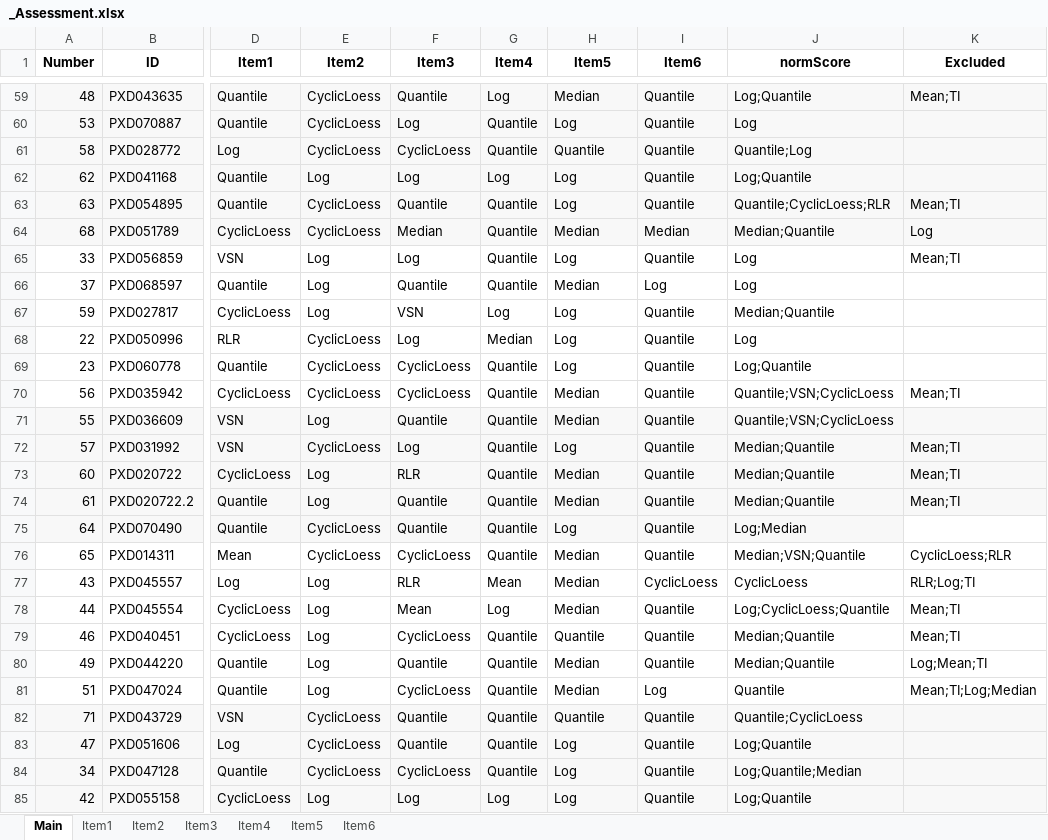
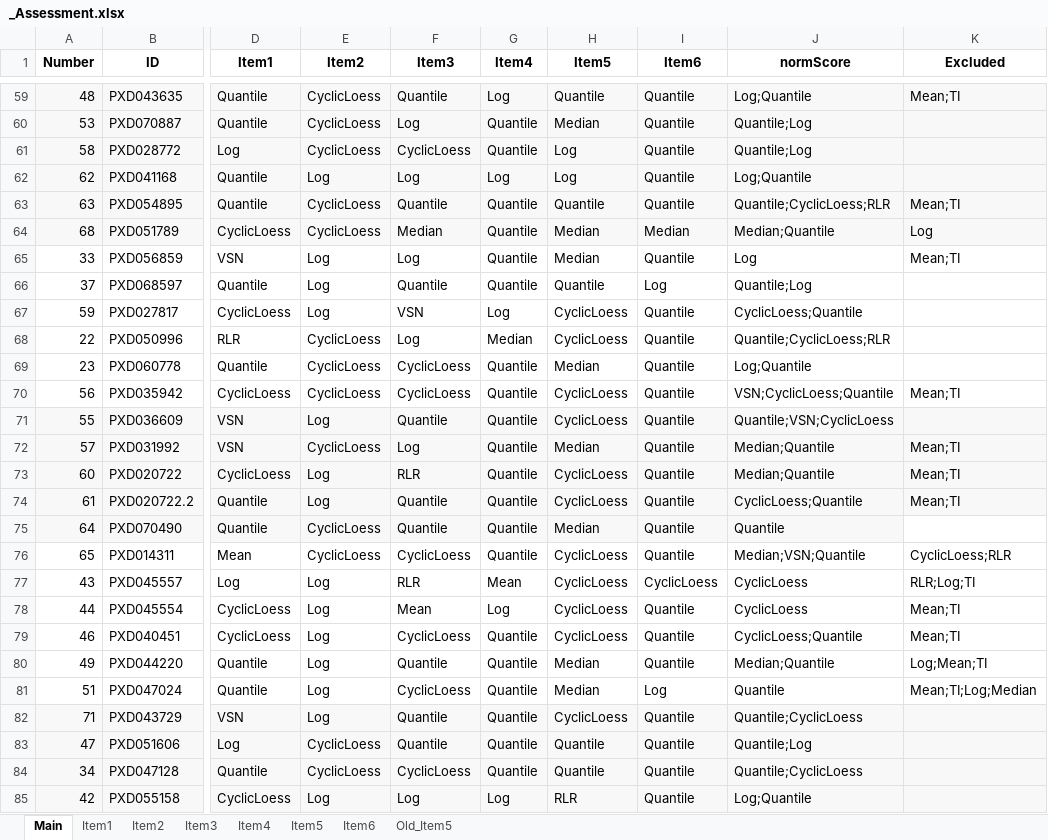
Before and after one commit to juliagcurras/normScore-development, an Excel workbook: goldStandard/_Assessment.xlsx, sheet Main, drawn as a sheet; only a part is shown, gaps mark what is left out; values as stored, in another font and other column widths than the file's, no borders; the diff covers the shown part only; the diff names each change by its address in the sheet, - before the commit and + after, or states it on an @@ line.

```diff
--- a/goldStandard/_Assessment.xlsx (sheet Main)
+++ b/goldStandard/_Assessment.xlsx (sheet Main)
+sheet tab: Old_Item5
-H59 (Item5): Median
+H59 (Item5): Quantile
-H60 (Item5): Log
+H60 (Item5): Median
-J60 (normScore): Log
+J60 (normScore): Quantile;Log
-H61 (Item5): Quantile
+H61 (Item5): Log
-H63 (Item5): Log
+H63 (Item5): Quantile
-H65 (Item5): Log
+H65 (Item5): Median
-H66 (Item5): Median
+H66 (Item5): Quantile
-J66 (normScore): Log
+J66 (normScore): Quantile;Log
-H67:H68 (Item5): Log
+H67:H68 (Item5): CyclicLoess
-J67 (normScore): Median;Quantile
+J67 (normScore): CyclicLoess;Quantile
-J68 (normScore): Log
+J68 (normScore): Quantile;CyclicLoess;RLR
-H69 (Item5): Log
+H69 (Item5): Median
-H70:H71 (Item5): Median
+H70:H71 (Item5): CyclicLoess
-J70 (normScore): Quantile;VSN;CyclicLoess
+J70 (normScore): VSN;CyclicLoess;Quantile
-H72 (Item5): Log
+H72 (Item5): Median
-H73:H74 (Item5): Median
+H73:H74 (Item5): CyclicLoess
-J74 (normScore): Median;Quantile
+J74 (normScore): CyclicLoess;Quantile
-H75 (Item5): Log
+H75 (Item5): Median
-J75 (normScore): Log;Median
+J75 (normScore): Quantile
-H76:H78 (Item5): Median
+H76:H78 (Item5): CyclicLoess
-J78 (normScore): Log;CyclicLoess;Quantile
+J78 (normScore): CyclicLoess
-H79 (Item5): Quantile
+H79 (Item5): CyclicLoess
-J79 (normScore): Median;Quantile
+J79 (normScore): CyclicLoess;Quantile
-E82 (Item2): CyclicLoess
+E82 (Item2): Log
-H82 (Item5): Quantile
+H82 (Item5): CyclicLoess
-H83:H84 (Item5): Log
+H83:H84 (Item5): Quantile
-J83 (normScore): Log;Quantile
+J83 (normScore): Quantile;Log
-J84 (normScore): Log;Quantile;Median
+J84 (normScore): Quantile;CyclicLoess
-H85 (Item5): Log
+H85 (Item5): RLR
```
Also changed, not shown: 76 edited cells and cell formats elsewhere in this sheet, sheet Item5, sheet Item2, sheet Item1, 1 other file.
